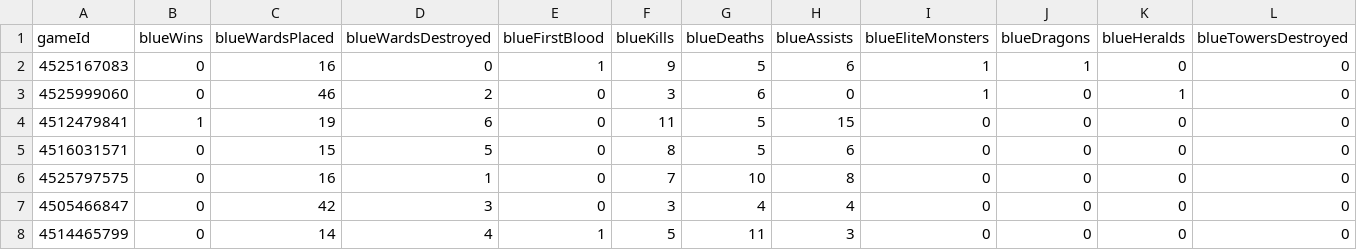
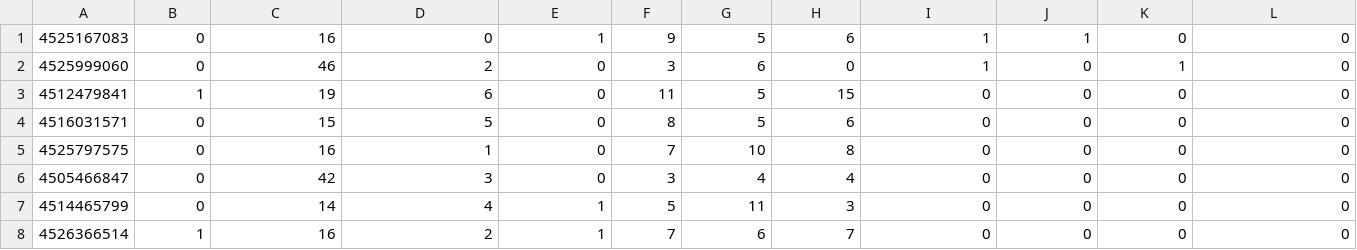
Before and after one commit to JKJIN1999/League-High-ELO-predition-main, a CSV file: Lol_test.csv, drawn as a sheet; only a part is shown; the shorter side is filled out with more unchanged rows; rows hold the shown columns only; the diff names each change by its address in the sheet, - before the commit and + after, or states it on an @@ line.

Commit message:
chage
data

```diff
--- a/Lol_test.csv
+++ b/Lol_test.csv
-row 1: gameId | blueWins | blueWardsPlaced | blueWardsDestroyed | blueFirstBlood | blueKills | blueDeaths | blueAssists | blueEliteMonsters | blueDragons | blueHeralds | blueTowersDestroyed
```
Also changed, not shown: 1 other file.
